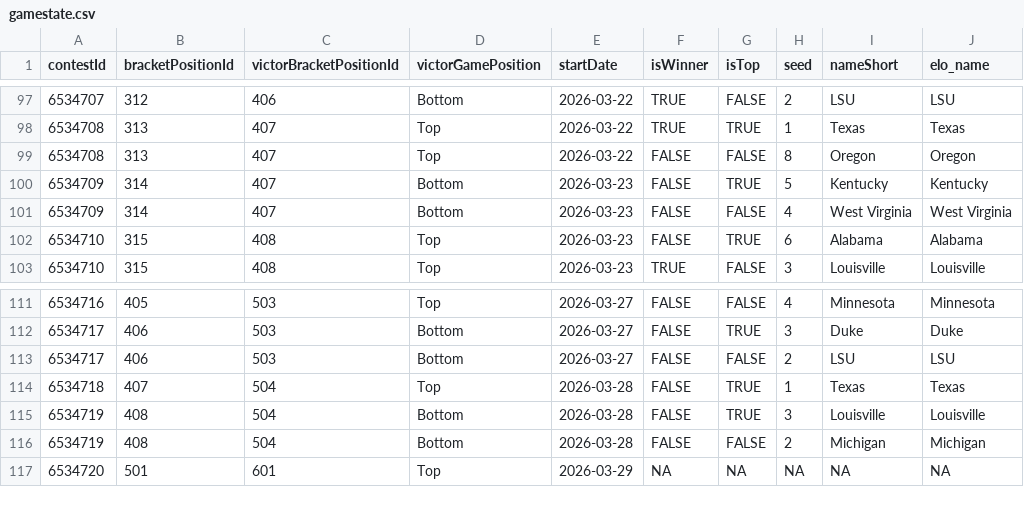
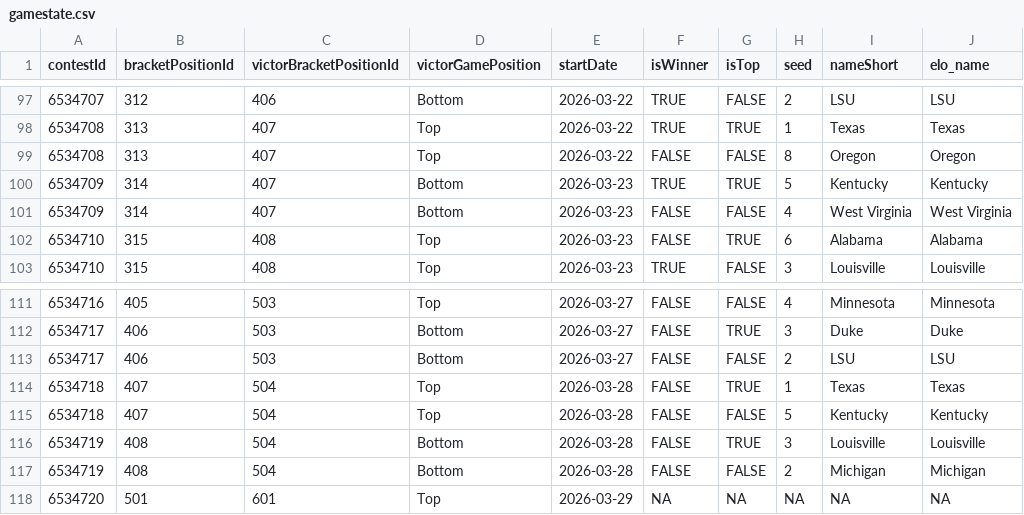
Before and after one commit to jbccre/madness, a CSV file: women/gamestate.csv, drawn as a sheet; only a part is shown, gaps mark what is left out.

```diff
--- a/women/gamestate.csv
+++ b/women/gamestate.csv
@@ -99,3 +99,3 @@ contestId,bracketPositionId,victorBracketPositionId,victorGamePosition,startDate
 6534708,313,407,Top,2026-03-22,FALSE,FALSE,8,Oregon,Oregon
-6534709,314,407,Bottom,2026-03-23,FALSE,TRUE,5,Kentucky,Kentucky
+6534709,314,407,Bottom,2026-03-23,TRUE,TRUE,5,Kentucky,Kentucky
 6534709,314,407,Bottom,2026-03-23,FALSE,FALSE,4,West Virginia,West Virginia
@@ -114,2 +114,3 @@ contestId,bracketPositionId,victorBracketPositionId,victorGamePosition,startDate
 6534718,407,504,Top,2026-03-28,FALSE,TRUE,1,Texas,Texas
+6534718,407,504,Top,2026-03-28,FALSE,FALSE,5,Kentucky,Kentucky
 6534719,408,504,Bottom,2026-03-28,FALSE,TRUE,3,Louisville,Louisville
```
Also changed, not shown: women/all_standings.csv, women/current_standings.csv, 1 other file.
